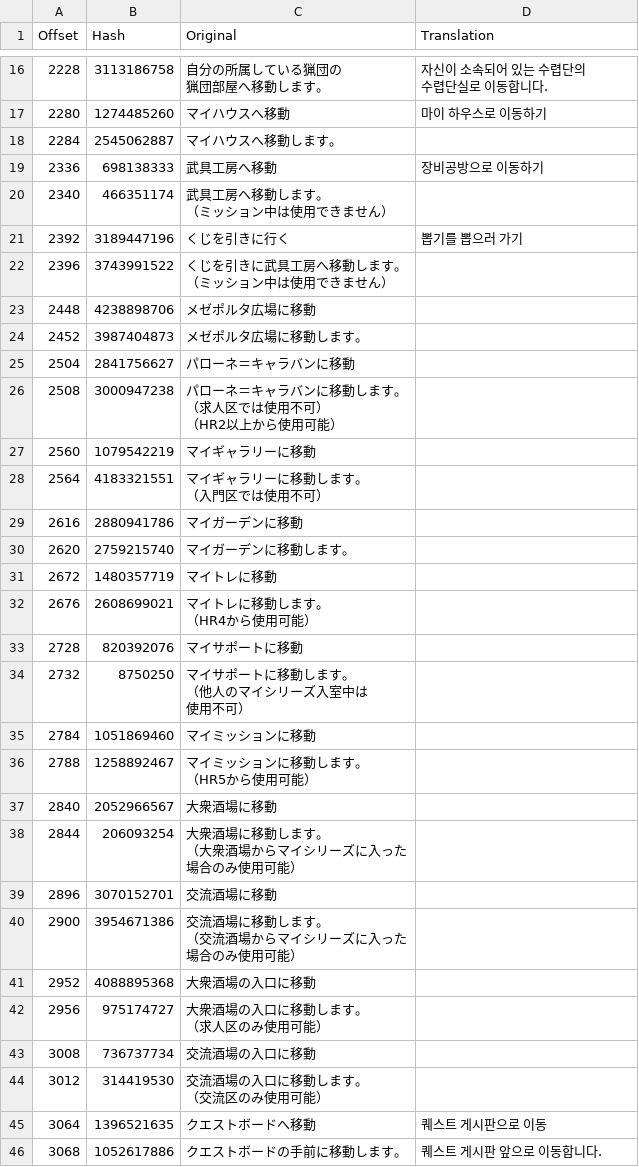
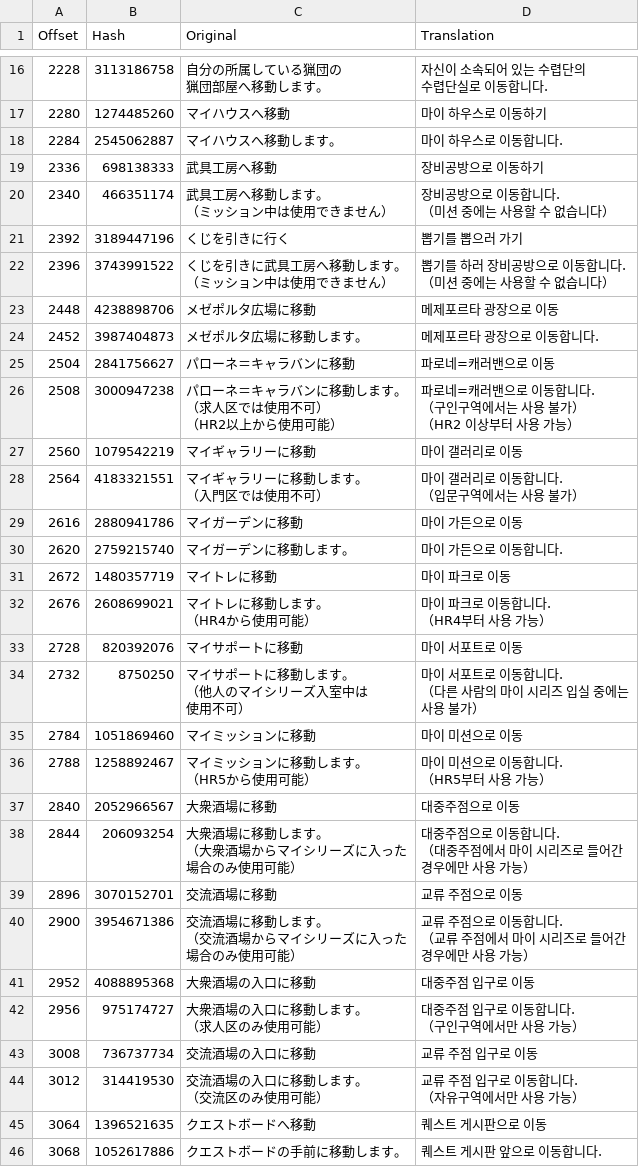
Before and after one commit to bulzipke/mhf-ko-localization, a CSV file: 번역중/mhfjmp.csv, drawn as a sheet; only a part is shown, gaps mark what is left out; the diff covers the shown part only.

```diff
--- a/번역중/mhfjmp.csv
+++ b/번역중/mhfjmp.csv
@@ -25,44 +25,59 @@
 2280,1274485260,マイハウスへ移動,마이 하우스로 이동하기
-2284,2545062887,マイハウスへ移動します。,
+2284,2545062887,マイハウスへ移動します。,마이 하우스로 이동합니다.
 2336,698138333,武具工房へ移動,장비공방으로 이동하기
-2340,466351174,"武具工房へ移動します。
-（ミッション中は使用できません）",
+2340,466351174,"武具工房へ移動します。
+（ミッション中は使用できません）","장비공방으로 이동합니다.
+（미션 중에는 사용할 수 없습니다）"
 2392,3189447196,くじを引きに行く,뽑기를 뽑으러 가기
-2396,3743991522,"くじを引きに武具工房へ移動します。
-（ミッション中は使用できません）",
-2448,4238898706,メゼポルタ広場に移動,
-2452,3987404873,メゼポルタ広場に移動します。,
-2504,2841756627,パローネ＝キャラバンに移動,
-2508,3000947238,"パローネ＝キャラバンに移動します。
-（求人区では使用不可）
-（HR2以上から使用可能）",
-2560,1079542219,マイギャラリーに移動,
-2564,4183321551,"マイギャラリーに移動します。
-（入門区では使用不可）",
-2616,2880941786,マイガーデンに移動,
-2620,2759215740,マイガーデンに移動します。,
-2672,1480357719,マイトレに移動,
-2676,2608699021,"マイトレに移動します。
-（HR4から使用可能）",
-2728,820392076,マイサポートに移動,
-2732,8750250,"マイサポートに移動します。
-（他人のマイシリーズ入室中は
-　使用不可）",
-2784,1051869460,マイミッションに移動,
-2788,1258892467,"マイミッションに移動します。
-（HR5から使用可能）",
-2840,2052966567,大衆酒場に移動,
-2844,206093254,"大衆酒場に移動します。
-（大衆酒場からマイシリーズに入った
-　場合のみ使用可能）",
-2896,3070152701,交流酒場に移動,
-2900,3954671386,"交流酒場に移動します。
-（交流酒場からマイシリーズに入った
-　場合のみ使用可能）",
-2952,4088895368,大衆酒場の入口に移動,
-2956,975174727,"大衆酒場の入口に移動します。
-（求人区のみ使用可能）",
-3008,736737734,交流酒場の入口に移動,
-3012,314419530,"交流酒場の入口に移動します。
-（交流区のみ使用可能）",
+2396,3743991522,"くじを引きに武具工房へ移動します。
+（ミッション中は使用できません）","뽑기를 하러 장비공방으로 이동합니다.
+（미션 중에는 사용할 수 없습니다）"
+2448,4238898706,メゼポルタ広場に移動,메제포르타 광장으로 이동
+2452,3987404873,メゼポルタ広場に移動します。,메제포르타 광장으로 이동합니다.
+2504,2841756627,パローネ＝キャラバンに移動,파로네=캐러밴으로 이동
+2508,3000947238,"パローネ＝キャラバンに移動します。
+（求人区では使用不可）
+（HR2以上から使用可能）","파로네=캐러밴으로 이동합니다.
+（구인구역에서는 사용 불가）
+（HR2 이상부터 사용 가능）"
+2560,1079542219,マイギャラリーに移動,마이 갤러리로 이동
+2564,4183321551,"マイギャラリーに移動します。
+（入門区では使用不可）","마이 갤러리로 이동합니다.
+（입문구역에서는 사용 불가）"
+2616,2880941786,マイガーデンに移動,마이 가든으로 이동
+2620,2759215740,マイガーデンに移動します。,마이 가든으로 이동합니다.
+2672,1480357719,マイトレに移動,마이 파크로 이동
+2676,2608699021,"マイトレに移動します。
+（HR4から使用可能）","마이 파크로 이동합니다.
+（HR4부터 사용 가능）"
+2728,820392076,マイサポートに移動,마이 서포트로 이동
+2732,8750250,"マイサポートに移動します。
+（他人のマイシリーズ入室中は
+　使用不可）","마이 서포트로 이동합니다.
+（다른 사람의 마이 시리즈 입실 중에는
+　사용 불가）"
+2784,1051869460,マイミッションに移動,마이 미션으로 이동
+2788,1258892467,"マイミッションに移動します。
+（HR5から使用可能）","마이 미션으로 이동합니다.
+（HR5부터 사용 가능）"
+2840,2052966567,大衆酒場に移動,대중주점으로 이동
+2844,206093254,"大衆酒場に移動します。
+（大衆酒場からマイシリーズに入った
+　場合のみ使用可能）","대중주점으로 이동합니다.
+（대중주점에서 마이 시리즈로 들어간
+　경우에만 사용 가능）"
+2896,3070152701,交流酒場に移動,교류 주점으로 이동
+2900,3954671386,"交流酒場に移動します。
+（交流酒場からマイシリーズに入った
+　場合のみ使用可能）","교류 주점으로 이동합니다.
+（교류 주점에서 마이 시리즈로 들어간
+　경우에만 사용 가능）"
+2952,4088895368,大衆酒場の入口に移動,대중주점 입구로 이동
+2956,975174727,"大衆酒場の入口に移動します。
+（求人区のみ使用可能）","대중주점 입구로 이동합니다.
+（구인구역에서만 사용 가능）"
+3008,736737734,交流酒場の入口に移動,교류 주점 입구로 이동
+3012,314419530,"交流酒場の入口に移動します。
+（交流区のみ使用可能）","교류 주점 입구로 이동합니다.
+（자유구역에서만 사용 가능）"
 3064,1396521635,クエストボードへ移動,퀘스트 게시판으로 이동
```
Also changed, not shown: 4 edited cells elsewhere in this file, 번역중/mhfrcc.csv, 3 other files.
